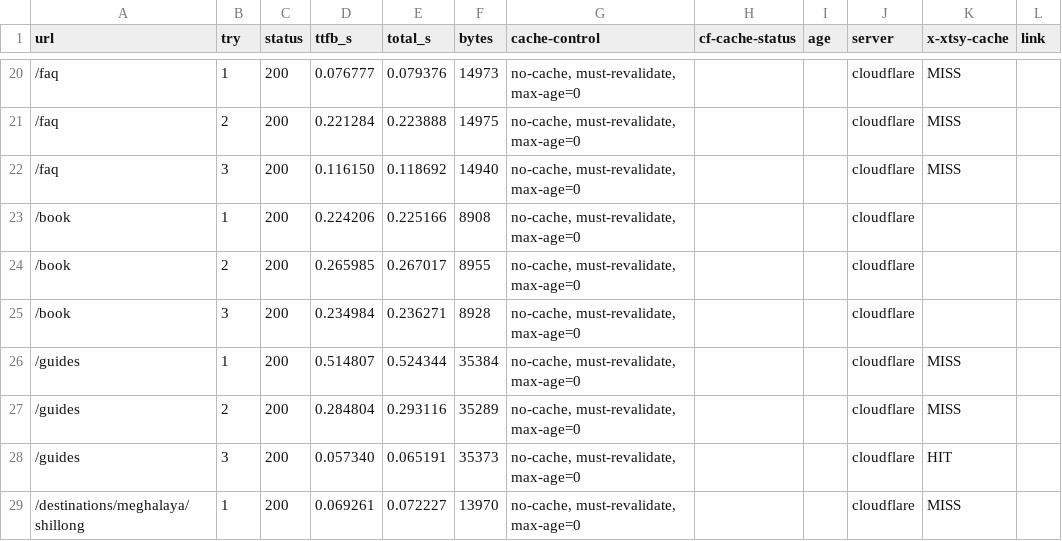
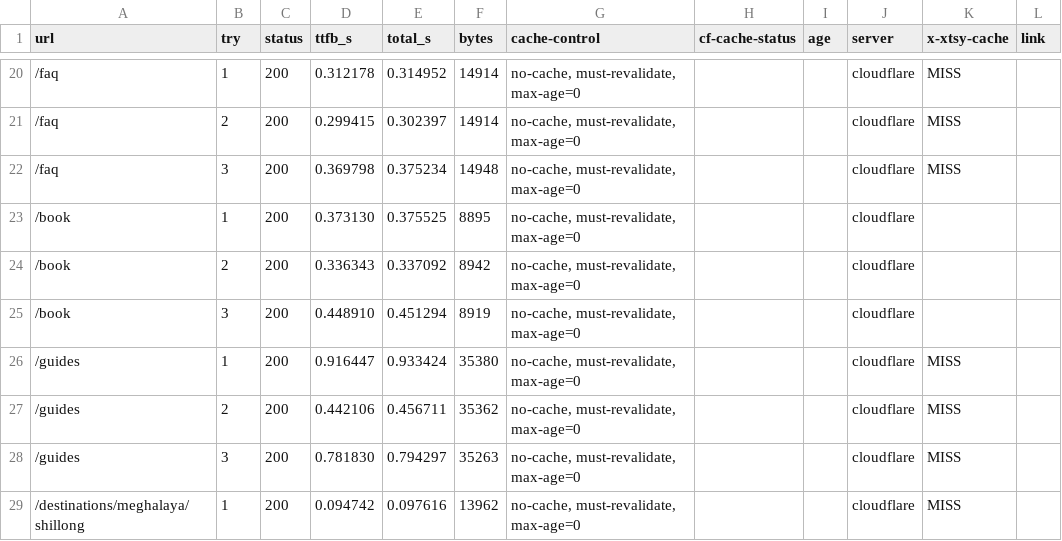
Before and after one commit to PersonalAmru/xtsy-glass-travel-site, a TSV file: live-probe/probe.tsv, drawn as a sheet; only a part is shown, gaps mark what is left out; the diff covers the shown part only.

```diff
--- a/live-probe/probe.tsv
+++ b/live-probe/probe.tsv
@@ -20,10 +20,10 @@ url	try	status	ttfb_s	total_s	bytes	cache-control	cf-cache-status	age	server	x-x
-/faq	1	200	0.076777	0.079376	14973	no-cache, must-revalidate, max-age=0			cloudflare	MISS	
-/faq	2	200	0.221284	0.223888	14975	no-cache, must-revalidate, max-age=0			cloudflare	MISS	
-/faq	3	200	0.116150	0.118692	14940	no-cache, must-revalidate, max-age=0			cloudflare	MISS	
-/book	1	200	0.224206	0.225166	8908	no-cache, must-revalidate, max-age=0			cloudflare		
-/book	2	200	0.265985	0.267017	8955	no-cache, must-revalidate, max-age=0			cloudflare		
-/book	3	200	0.234984	0.236271	8928	no-cache, must-revalidate, max-age=0			cloudflare		
-/guides	1	200	0.514807	0.524344	35384	no-cache, must-revalidate, max-age=0			cloudflare	MISS	
-/guides	2	200	0.284804	0.293116	35289	no-cache, must-revalidate, max-age=0			cloudflare	MISS	
-/guides	3	200	0.057340	0.065191	35373	no-cache, must-revalidate, max-age=0			cloudflare	HIT	
-/destinations/meghalaya/shillong	1	200	0.069261	0.072227	13970	no-cache, must-revalidate, max-age=0			cloudflare	MISS	
+/faq	1	200	0.312178	0.314952	14914	no-cache, must-revalidate, max-age=0			cloudflare	MISS	
+/faq	2	200	0.299415	0.302397	14914	no-cache, must-revalidate, max-age=0			cloudflare	MISS	
+/faq	3	200	0.369798	0.375234	14948	no-cache, must-revalidate, max-age=0			cloudflare	MISS	
+/book	1	200	0.373130	0.375525	8895	no-cache, must-revalidate, max-age=0			cloudflare		
+/book	2	200	0.336343	0.337092	8942	no-cache, must-revalidate, max-age=0			cloudflare		
+/book	3	200	0.448910	0.451294	8919	no-cache, must-revalidate, max-age=0			cloudflare		
+/guides	1	200	0.916447	0.933424	35380	no-cache, must-revalidate, max-age=0			cloudflare	MISS	
+/guides	2	200	0.442106	0.456711	35362	no-cache, must-revalidate, max-age=0			cloudflare	MISS	
+/guides	3	200	0.781830	0.794297	35263	no-cache, must-revalidate, max-age=0			cloudflare	MISS	
+/destinations/meghalaya/shillong	1	200	0.094742	0.097616	13962	no-cache, must-revalidate, max-age=0			cloudflare	MISS	
```
Also changed, not shown: 110 edited cells elsewhere in this file, 1 other file.
